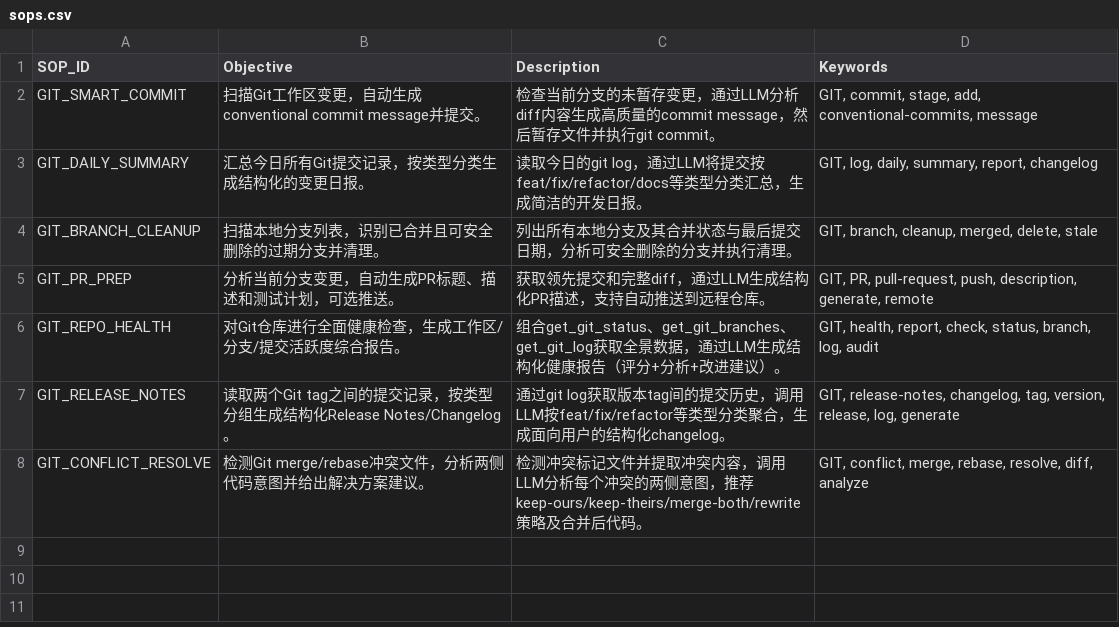
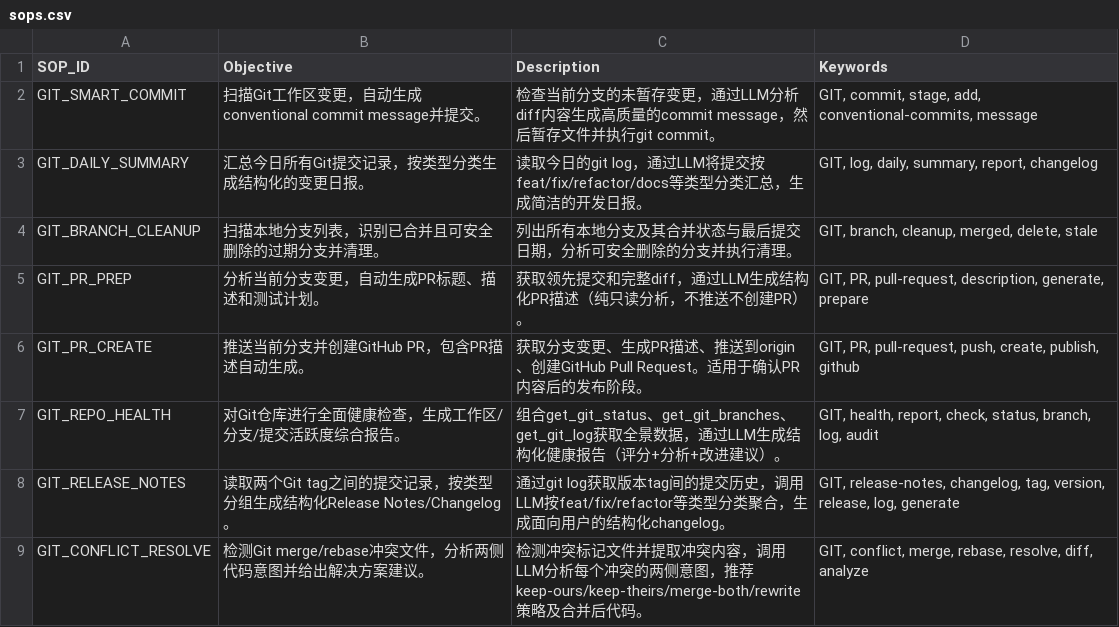
Before and after one commit to GTLordLL/CutinAgent, a CSV file: sop/sops.csv, drawn as a sheet.

```diff
--- a/sop/sops.csv
+++ b/sop/sops.csv
@@ -4,3 +4,4 @@ GIT_DAILY_SUMMARY,"汇总今日所有Git提交记录，按类型分类生成结
 GIT_BRANCH_CLEANUP,"扫描本地分支列表，识别已合并且可安全删除的过期分支并清理。","列出所有本地分支及其合并状态与最后提交日期，分析可安全删除的分支并执行清理。","GIT, branch, cleanup, merged, delete, stale"
-GIT_PR_PREP,"分析当前分支变更，自动生成PR标题、描述和测试计划，可选推送。","获取领先提交和完整diff，通过LLM生成结构化PR描述，支持自动推送到远程仓库。","GIT, PR, pull-request, push, description, generate, remote"
+GIT_PR_PREP,"分析当前分支变更，自动生成PR标题、描述和测试计划。","获取领先提交和完整diff，通过LLM生成结构化PR描述（纯只读分析，不推送不创建PR）。","GIT, PR, pull-request, description, generate, prepare"
+GIT_PR_CREATE,"推送当前分支并创建GitHub PR，包含PR描述自动生成。","获取分支变更、生成PR描述、推送到origin、创建GitHub Pull Request。适用于确认PR内容后的发布阶段。","GIT, PR, pull-request, push, create, publish, github"
 GIT_REPO_HEALTH,"对Git仓库进行全面健康检查，生成工作区/分支/提交活跃度综合报告。","组合get_git_status、get_git_branches、get_git_log获取全景数据，通过LLM生成结构化健康报告（评分+分析+改进建议）。","GIT, health, report, check, status, branch, log, audit"
```
Also changed, not shown: tools/tools.csv, 4 other files.
